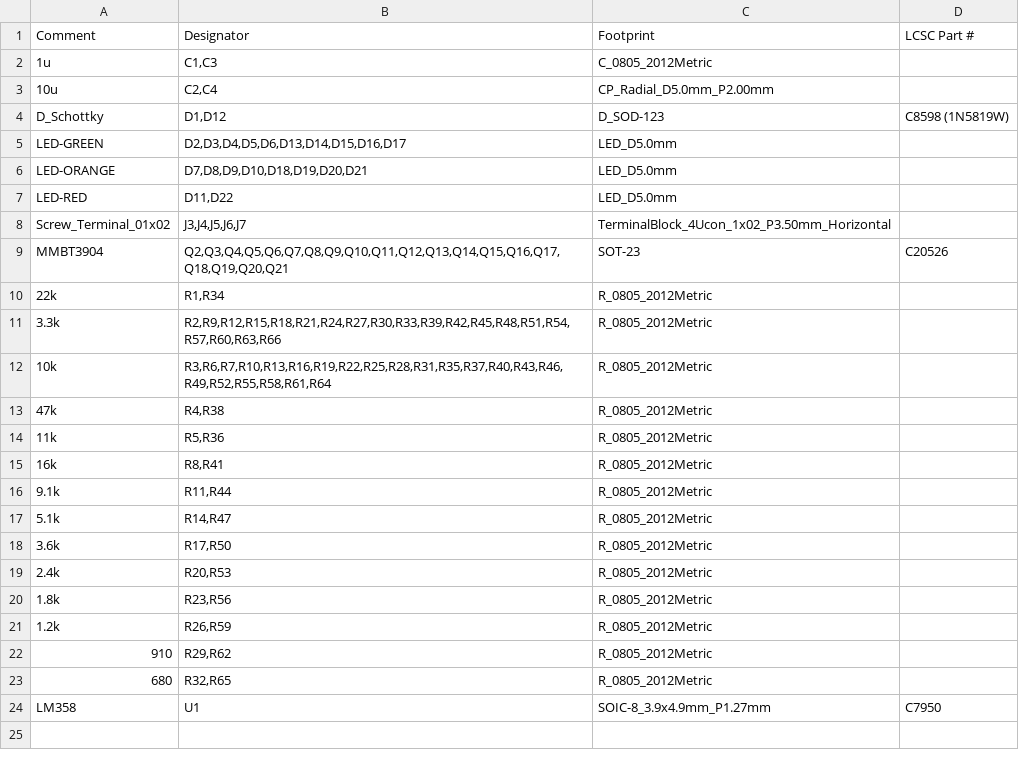
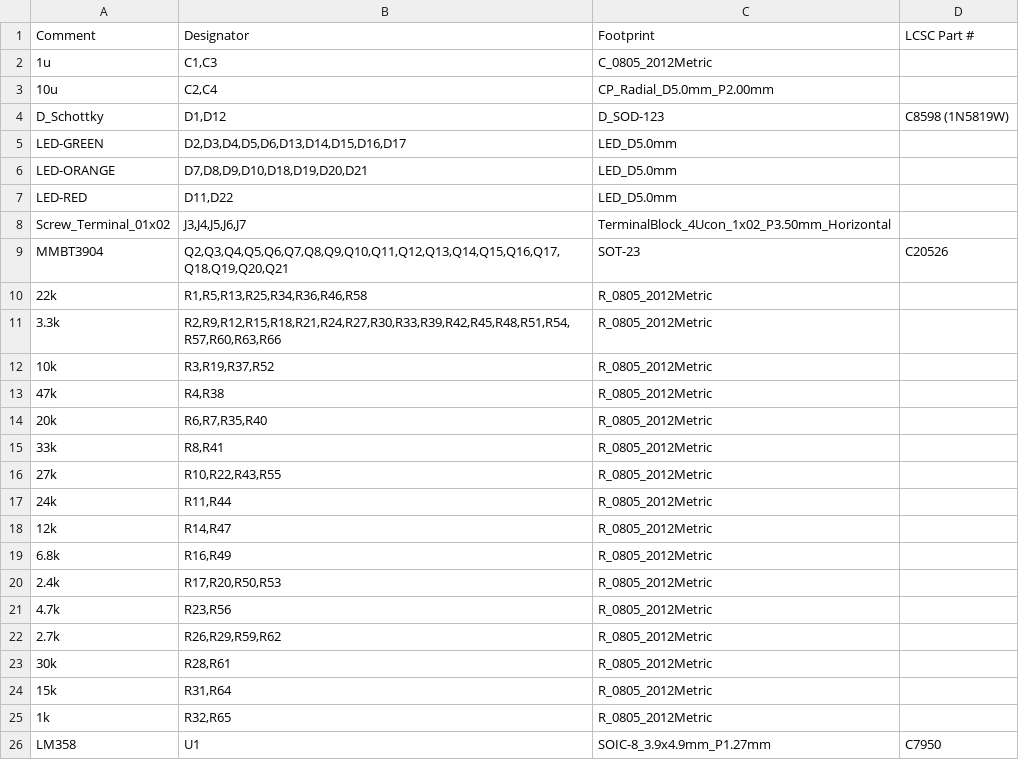
Before and after one commit to lukr21/Portable-Speaker-Project, a CSV file: Audio Visualizer/JLCPCB_AudioVisualizer_V2/BOM_JLC.csv (was Audio Visualizer/jlc_av/BOM_JLC.csv), drawn as a sheet.

```diff
--- a/Audio Visualizer/jlc_av/BOM_JLC.csv
+++ b/Audio Visualizer/JLCPCB_AudioVisualizer_V2/BOM_JLC.csv
@@ -9,16 +9,18 @@ Screw_Terminal_01x02,"J3,J4,J5,J6,J7",TerminalBlock_4Ucon_1x02_P3.50mm_Horizonta
 MMBT3904,"Q2,Q3,Q4,Q5,Q6,Q7,Q8,Q9,Q10,Q11,Q12,Q13,Q14,Q15,Q16,Q17,Q18,Q19,Q20,Q21",SOT-23,C20526
-22k,"R1,R34",R_0805_2012Metric,
+22k,"R1,R5,R13,R25,R34,R36,R46,R58",R_0805_2012Metric,
 3.3k,"R2,R9,R12,R15,R18,R21,R24,R27,R30,R33,R39,R42,R45,R48,R51,R54,R57,R60,R63,R66",R_0805_2012Metric,
-10k,"R3,R6,R7,R10,R13,R16,R19,R22,R25,R28,R31,R35,R37,R40,R43,R46,R49,R52,R55,R58,R61,R64",R_0805_2012Metric,
+10k,"R3,R19,R37,R52",R_0805_2012Metric,
 47k,"R4,R38",R_0805_2012Metric,
-11k,"R5,R36",R_0805_2012Metric,
-16k,"R8,R41",R_0805_2012Metric,
-9.1k,"R11,R44",R_0805_2012Metric,
-5.1k,"R14,R47",R_0805_2012Metric,
-3.6k,"R17,R50",R_0805_2012Metric,
-2.4k,"R20,R53",R_0805_2012Metric,
-1.8k,"R23,R56",R_0805_2012Metric,
-1.2k,"R26,R59",R_0805_2012Metric,
-910,"R29,R62",R_0805_2012Metric,
-680,"R32,R65",R_0805_2012Metric,
+20k,"R6,R7,R35,R40",R_0805_2012Metric,
+33k,"R8,R41",R_0805_2012Metric,
+27k,"R10,R22,R43,R55",R_0805_2012Metric,
+24k,"R11,R44",R_0805_2012Metric,
+12k,"R14,R47",R_0805_2012Metric,
+6.8k,"R16,R49",R_0805_2012Metric,
+2.4k,"R17,R20,R50,R53",R_0805_2012Metric,
+4.7k,"R23,R56",R_0805_2012Metric,
+2.7k,"R26,R29,R59,R62",R_0805_2012Metric,
+30k,"R28,R61",R_0805_2012Metric,
+15k,"R31,R64",R_0805_2012Metric,
+1k,"R32,R65",R_0805_2012Metric,
 LM358,U1,SOIC-8_3.9x4.9mm_P1.27mm,C7950
```
Also changed, not shown: 15 other files.
